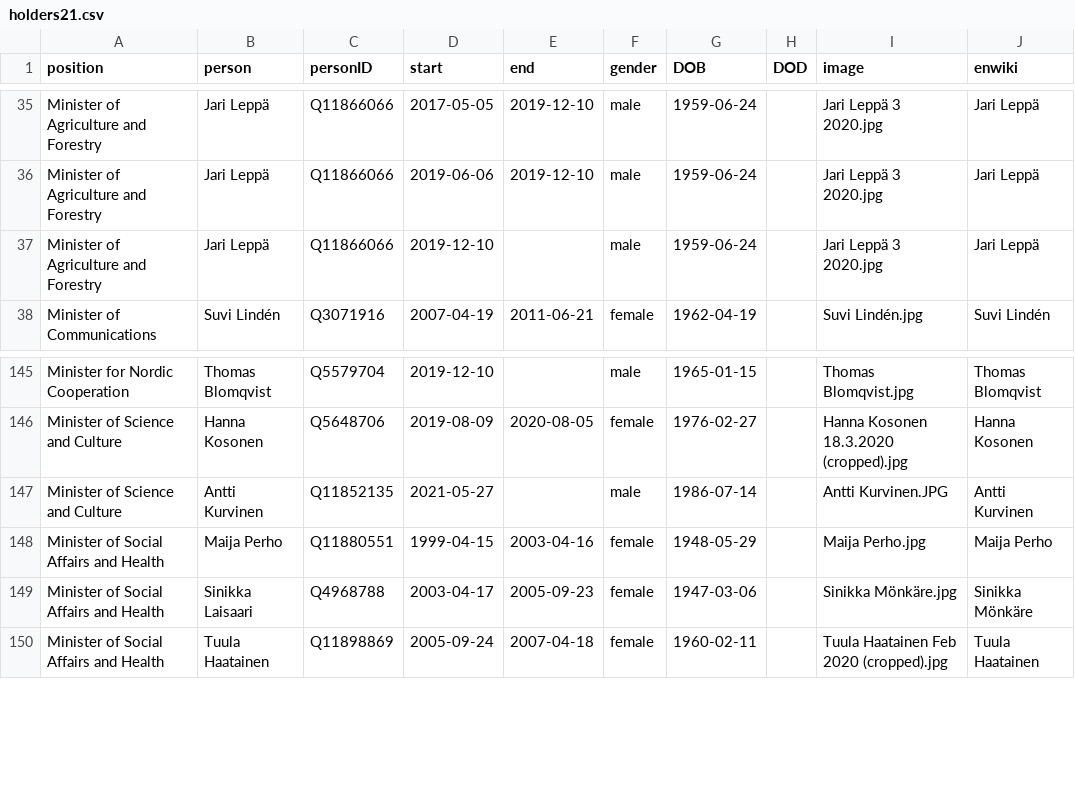
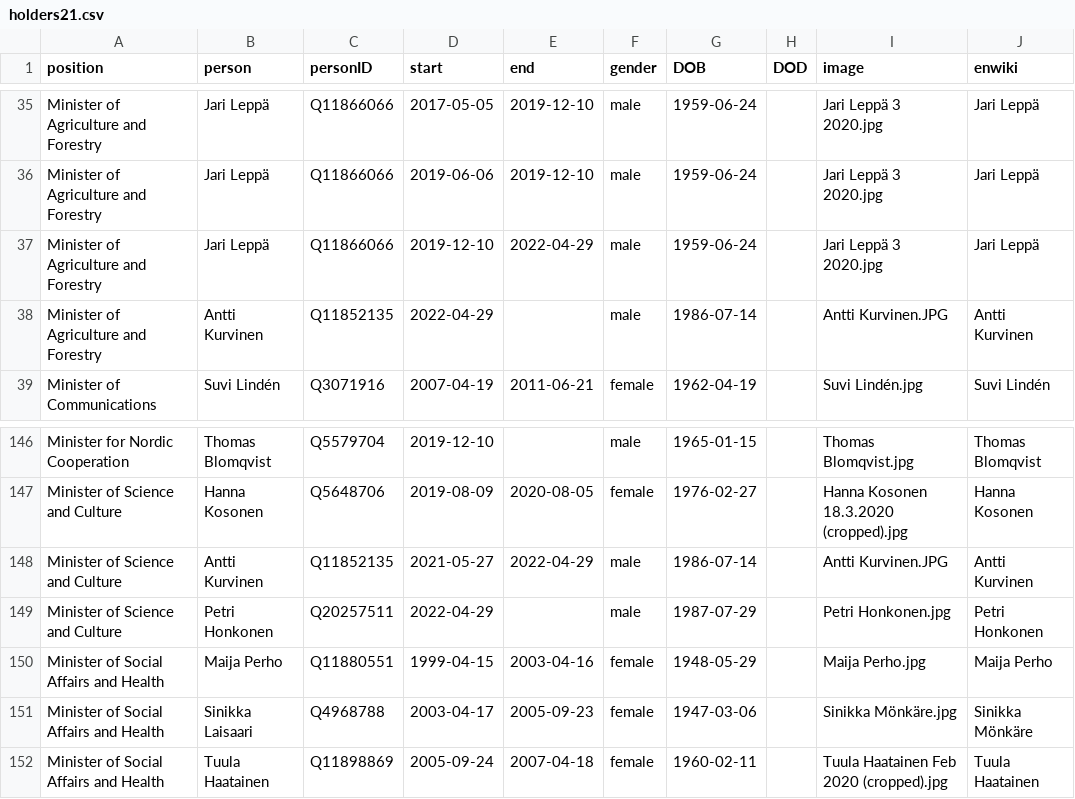
Before and after one commit to every-politician-scrapers/finland-cabinet, a CSV file: html/holders21.csv, drawn as a sheet; only a part is shown, gaps mark what is left out.

```diff
--- a/html/holders21.csv
+++ b/html/holders21.csv
@@ -36,3 +36,4 @@ Minister of Agriculture and Forestry,Jari Leppä,Q11866066,2017-05-05,2019-12-10
 Minister of Agriculture and Forestry,Jari Leppä,Q11866066,2019-06-06,2019-12-10,male,1959-06-24,,Jari Leppä 3 2020.jpg,Jari Leppä
-Minister of Agriculture and Forestry,Jari Leppä,Q11866066,2019-12-10,,male,1959-06-24,,Jari Leppä 3 2020.jpg,Jari Leppä
+Minister of Agriculture and Forestry,Jari Leppä,Q11866066,2019-12-10,2022-04-29,male,1959-06-24,,Jari Leppä 3 2020.jpg,Jari Leppä
+Minister of Agriculture and Forestry,Antti Kurvinen,Q11852135,2022-04-29,,male,1986-07-14,,Antti Kurvinen.JPG,Antti Kurvinen
 Minister of Communications,Suvi Lindén,Q3071916,2007-04-19,2011-06-21,female,1962-04-19,,Suvi Lindén.jpg,Suvi Lindén
@@ -146,3 +147,4 @@ Minister for Nordic Cooperation,Thomas Blomqvist,Q5579704,2019-12-10,,male,1965-
 Minister of Science and Culture,Hanna Kosonen,Q5648706,2019-08-09,2020-08-05,female,1976-02-27,,Hanna Kosonen 18.3.2020 (cropped).jpg,Hanna Kosonen
-Minister of Science and Culture,Antti Kurvinen,Q11852135,2021-05-27,,male,1986-07-14,,Antti Kurvinen.JPG,Antti Kurvinen
+Minister of Science and Culture,Antti Kurvinen,Q11852135,2021-05-27,2022-04-29,male,1986-07-14,,Antti Kurvinen.JPG,Antti Kurvinen
+Minister of Science and Culture,Petri Honkonen,Q20257511,2022-04-29,,male,1987-07-29,,Petri Honkonen.jpg,Petri Honkonen
 Minister of Social Affairs and Health,Maija Perho,Q11880551,1999-04-15,2003-04-16,female,1948-05-29,,Maija Perho.jpg,Maija Perho
```
Also changed, not shown: html/current.csv, html/legislators.csv, 1 other file.
